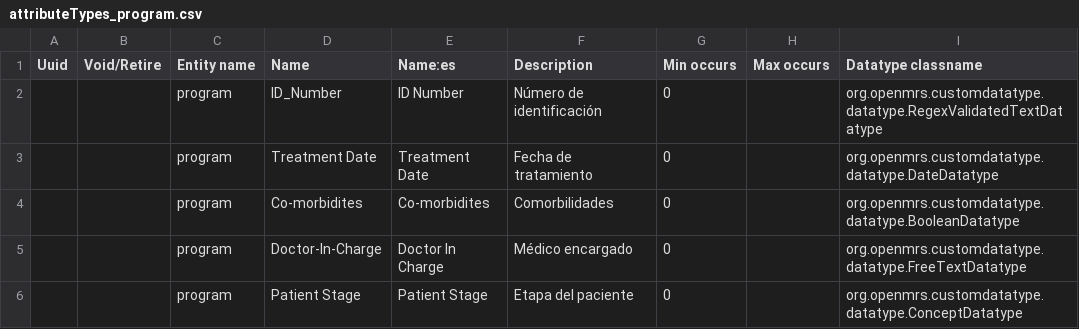
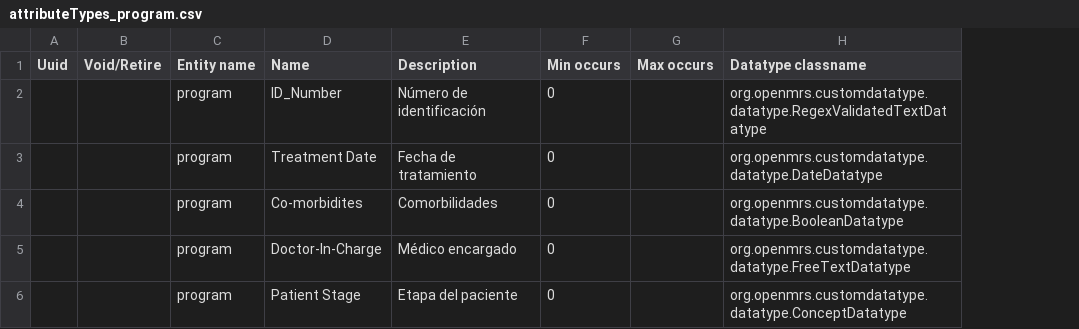
Before and after one commit to Bahmni/standard-config, a CSV file: masterdata/configuration/attributetypes/attributeTypes_program.csv, drawn as a sheet; only a part is shown; the diff names each change by its address in the sheet, - before the commit and + after, or states it on an @@ line.

Commit message:
Update translation in program attributetypes

```diff
--- a/masterdata/configuration/attributetypes/attributeTypes_program.csv
+++ b/masterdata/configuration/attributetypes/attributeTypes_program.csv
-column E (Name:es), rows 2-6: ID Number | Treatment Date | Co-morbidites | Doctor In Charge | Patient Stage
```
